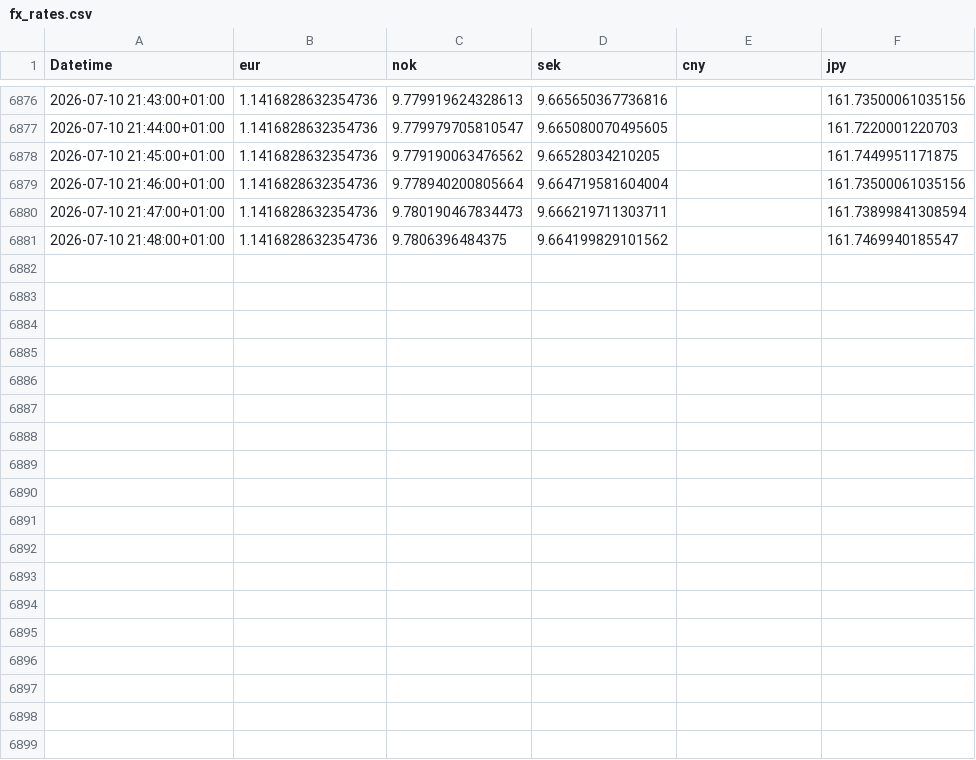
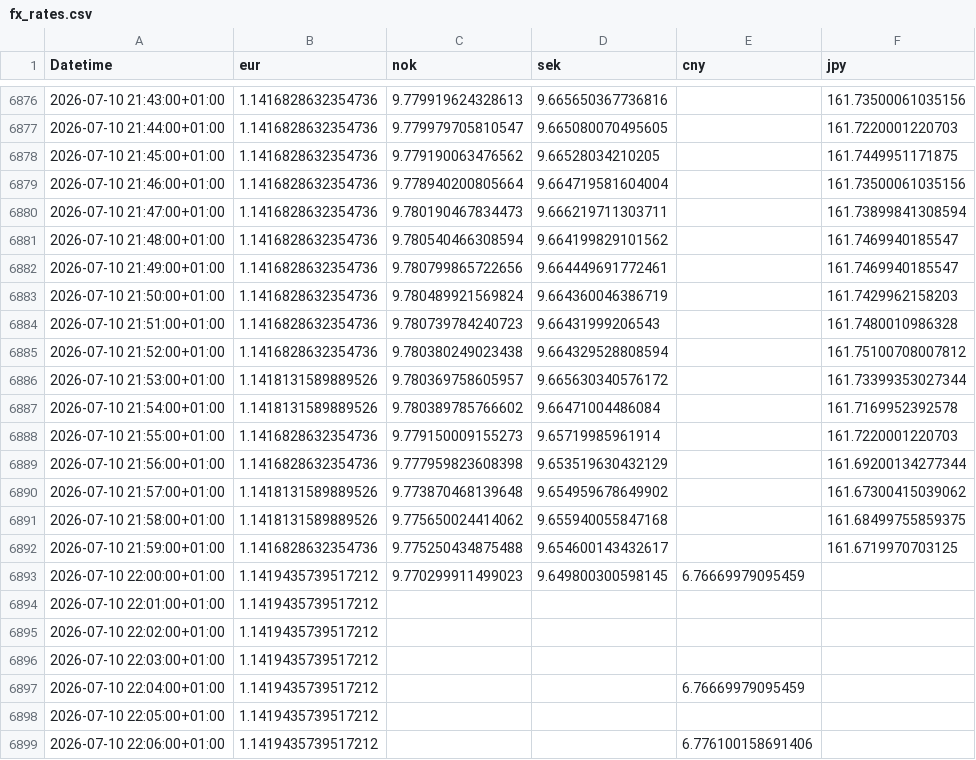
Before and after one commit to hanurd25/oil-data-collector, a CSV file: data/fx_rates.csv, drawn as a sheet; only a part is shown, gaps mark what is left out; the diff covers the shown part only.

```diff
--- a/data/fx_rates.csv
+++ b/data/fx_rates.csv
@@ -6880,2 +6880,20 @@ Datetime,eur,nok,sek,cny,jpy
 2026-07-10 21:47:00+01:00,1.1416828632354736,9.780190467834473,9.666219711303711,,161.73899841308594
-2026-07-10 21:48:00+01:00,1.1416828632354736,9.7806396484375,9.664199829101562,,161.7469940185547
+2026-07-10 21:48:00+01:00,1.1416828632354736,9.780540466308594,9.664199829101562,,161.7469940185547
+2026-07-10 21:49:00+01:00,1.1416828632354736,9.780799865722656,9.664449691772461,,161.7469940185547
+2026-07-10 21:50:00+01:00,1.1416828632354736,9.780489921569824,9.664360046386719,,161.7429962158203
+2026-07-10 21:51:00+01:00,1.1416828632354736,9.780739784240723,9.66431999206543,,161.7480010986328
+2026-07-10 21:52:00+01:00,1.1416828632354736,9.780380249023438,9.664329528808594,,161.75100708007812
+2026-07-10 21:53:00+01:00,1.1418131589889526,9.780369758605957,9.665630340576172,,161.73399353027344
+2026-07-10 21:54:00+01:00,1.1418131589889526,9.780389785766602,9.66471004486084,,161.7169952392578
+2026-07-10 21:55:00+01:00,1.1416828632354736,9.779150009155273,9.65719985961914,,161.7220001220703
+2026-07-10 21:56:00+01:00,1.1416828632354736,9.777959823608398,9.653519630432129,,161.69200134277344
+2026-07-10 21:57:00+01:00,1.1418131589889526,9.773870468139648,9.654959678649902,,161.67300415039062
+2026-07-10 21:58:00+01:00,1.1418131589889526,9.775650024414062,9.655940055847168,,161.68499755859375
+2026-07-10 21:59:00+01:00,1.1416828632354736,9.775250434875488,9.654600143432617,,161.6719970703125
+2026-07-10 22:00:00+01:00,1.1419435739517212,9.770299911499023,9.649800300598145,6.76669979095459,
+2026-07-10 22:01:00+01:00,1.1419435739517212,,,,
+2026-07-10 22:02:00+01:00,1.1419435739517212,,,,
+2026-07-10 22:03:00+01:00,1.1419435739517212,,,,
+2026-07-10 22:04:00+01:00,1.1419435739517212,,,6.76669979095459,
+2026-07-10 22:05:00+01:00,1.1419435739517212,,,,
+2026-07-10 22:06:00+01:00,1.1419435739517212,,,6.776100158691406,
```
Also changed, not shown: 24 added rows elsewhere in this file, data/Brent.csv, data/Gasoline.csv, 3 other files.
